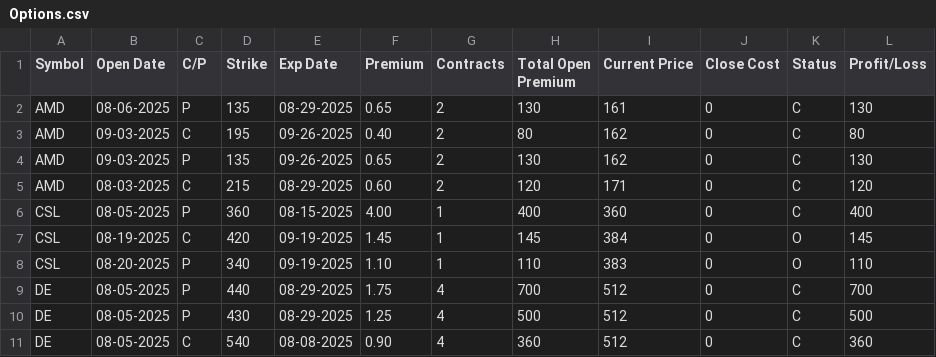
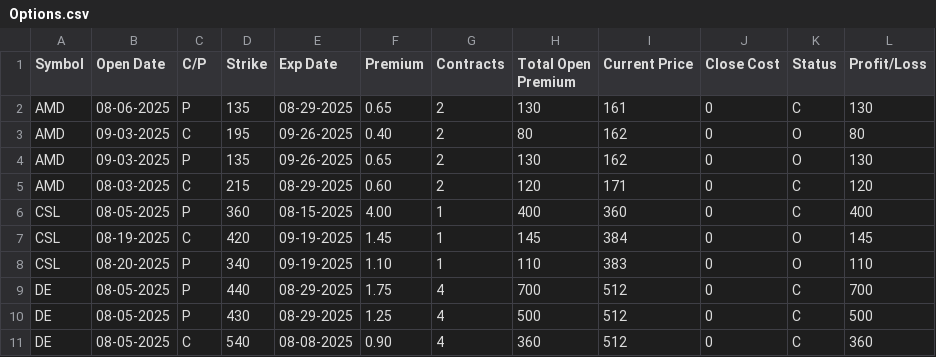
Before and after one commit to cpsteinbruegge/cpsteinbruegge, a CSV file: Options.csv, drawn as a sheet; only a part is shown.

Commit message:
Merge Options.csv: fix AMD status and keep all recent trades

```diff
--- a/Options.csv
+++ b/Options.csv
@@ -2,4 +2,4 @@ Symbol,Open Date,C/P,Strike,Exp Date,Premium,Contracts,Total Open Premium,Curren
 AMD,08-06-2025,P,135,08-29-2025,0.65,2,130,161,0,C,130
-AMD,09-03-2025,C,195,09-26-2025,0.40,2,80,162,0,C,80
-AMD,09-03-2025,P,135,09-26-2025,0.65,2,130,162,0,C,130
+AMD,09-03-2025,C,195,09-26-2025,0.40,2,80,162,0,O,80
+AMD,09-03-2025,P,135,09-26-2025,0.65,2,130,162,0,O,130
 AMD,08-03-2025,C,215,08-29-2025,0.60,2,120,171,0,C,120
```
